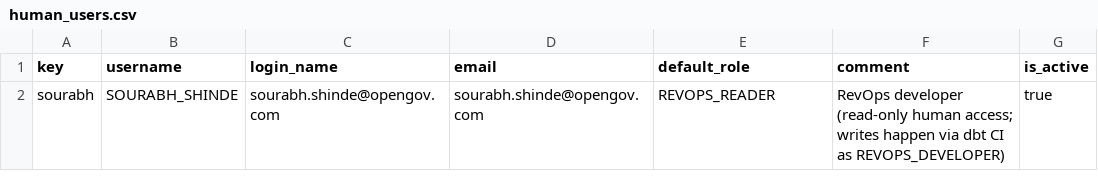
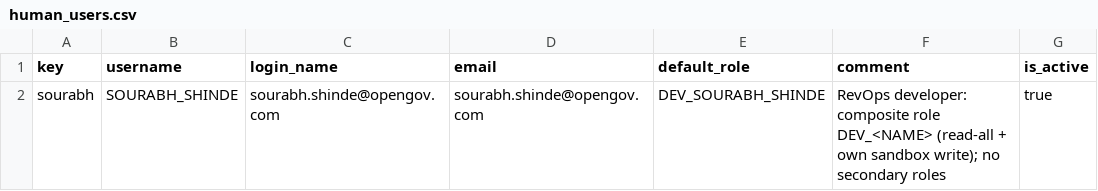
Before and after one commit to akashpahilwan/OpenGovPOC, a CSV file: infra/config/human_users.csv, drawn as a sheet.

```diff
--- a/infra/config/human_users.csv
+++ b/infra/config/human_users.csv
@@ -1,2 +1,2 @@
 key,username,login_name,email,default_role,comment,is_active
-sourabh,SOURABH_SHINDE,sourabh.shinde@opengov.com,sourabh.shinde@opengov.com,REVOPS_READER,RevOps developer (read-only human access; writes happen via dbt CI as REVOPS_DEVELOPER),true
+sourabh,SOURABH_SHINDE,sourabh.shinde@opengov.com,sourabh.shinde@opengov.com,DEV_SOURABH_SHINDE,RevOps developer: composite role DEV_<NAME> (read-all + own sandbox write); no secondary roles,true
```
Also changed, not shown: 1 other file.
